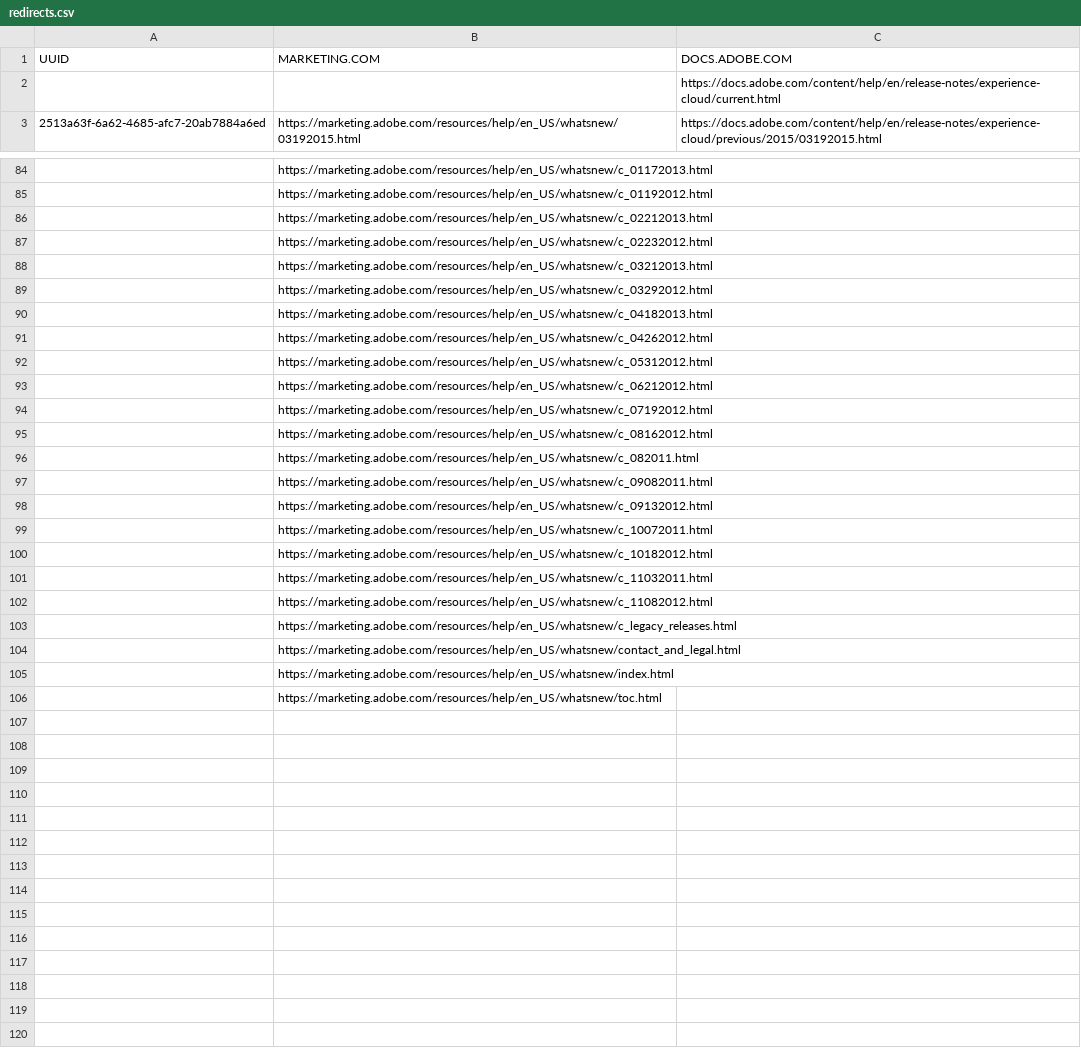
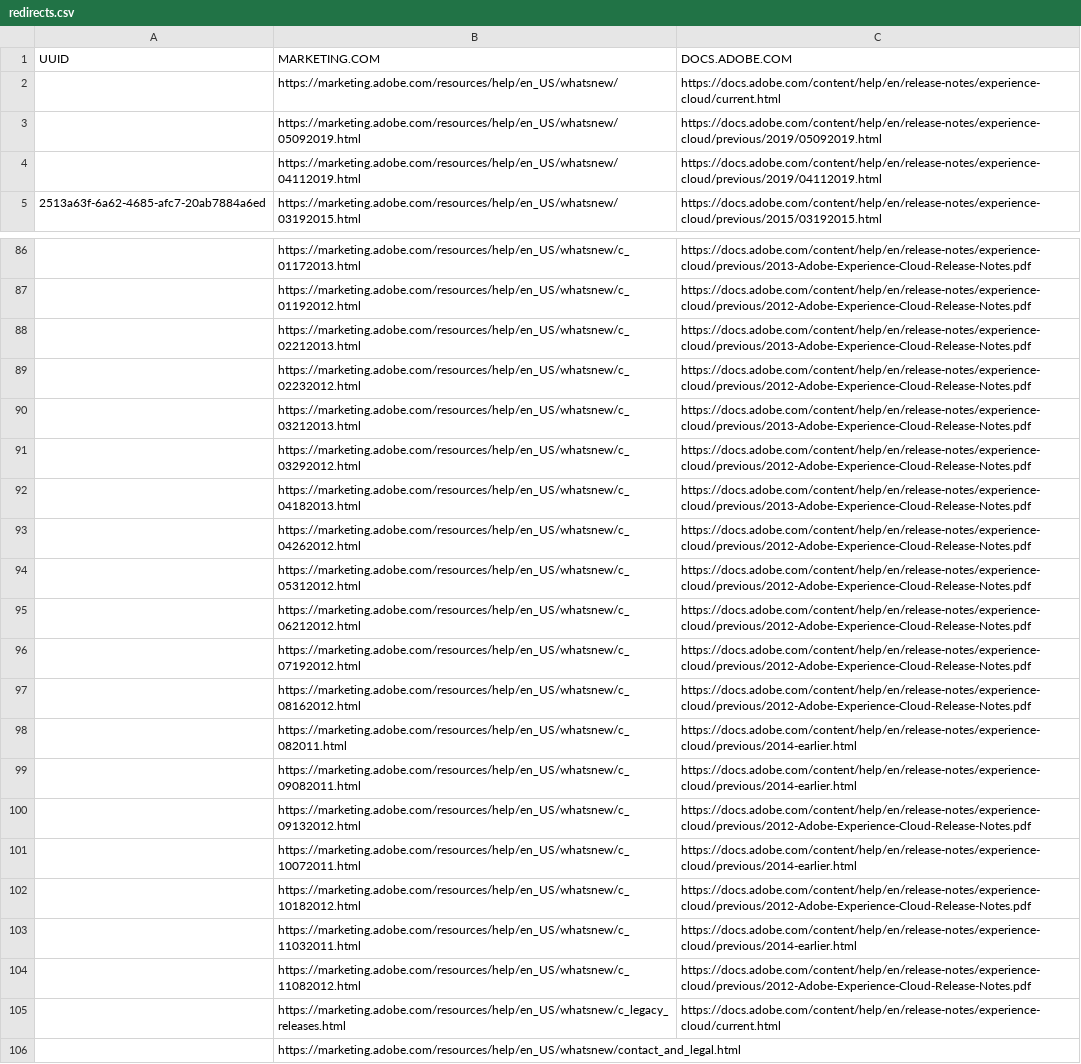
Before and after one commit to isabella232/release-notes.zh-Hans, a CSV file: redirects.csv, drawn as a sheet; only a part is shown, gaps mark what is left out; the shorter side is filled out with more unchanged rows; addresses are those after the commit; the diff covers the shown part only; the diff names each change by its address in the sheet, - before the commit and + after, or states it on an @@ line.

```diff
--- a/redirects.csv
+++ b/redirects.csv
-B2 (MARKETING.COM): (empty)
+B2 (MARKETING.COM): https://marketing.adobe.com/resources/help/en_US/whatsnew/
+row 3:  | https://marketing.adobe.com/resources/help/en_US/whatsnew/05092019.html | https://docs.adobe.com/content/help/en/release-notes/experience-cloud/previous/2019/05092019.html
+row 4:  | https://marketing.adobe.com/resources/help/en_US/whatsnew/04112019.html | https://docs.adobe.com/content/help/en/release-notes/experience-cloud/previous/2019/04112019.html
-C86 (DOCS.ADOBE.COM): (empty)
+C86 (DOCS.ADOBE.COM): https://docs.adobe.com/content/help/en/release-notes/experience-cloud/previous/2013-Adobe-Experience-Cloud-Release-Notes.pdf
-C87 (DOCS.ADOBE.COM): (empty)
+C87 (DOCS.ADOBE.COM): https://docs.adobe.com/content/help/en/release-notes/experience-cloud/previous/2012-Adobe-Experience-Cloud-Release-Notes.pdf
-C88 (DOCS.ADOBE.COM): (empty)
+C88 (DOCS.ADOBE.COM): https://docs.adobe.com/content/help/en/release-notes/experience-cloud/previous/2013-Adobe-Experience-Cloud-Release-Notes.pdf
-C89 (DOCS.ADOBE.COM): (empty)
+C89 (DOCS.ADOBE.COM): https://docs.adobe.com/content/help/en/release-notes/experience-cloud/previous/2012-Adobe-Experience-Cloud-Release-Notes.pdf
-C90 (DOCS.ADOBE.COM): (empty)
+C90 (DOCS.ADOBE.COM): https://docs.adobe.com/content/help/en/release-notes/experience-cloud/previous/2013-Adobe-Experience-Cloud-Release-Notes.pdf
-C91 (DOCS.ADOBE.COM): (empty)
+C91 (DOCS.ADOBE.COM): https://docs.adobe.com/content/help/en/release-notes/experience-cloud/previous/2012-Adobe-Experience-Cloud-Release-Notes.pdf
-C92 (DOCS.ADOBE.COM): (empty)
+C92 (DOCS.ADOBE.COM): https://docs.adobe.com/content/help/en/release-notes/experience-cloud/previous/2013-Adobe-Experience-Cloud-Release-Notes.pdf
-C93:C97 (DOCS.ADOBE.COM): (empty)
+C93:C97 (DOCS.ADOBE.COM): https://docs.adobe.com/content/help/en/release-notes/experience-cloud/previous/2012-Adobe-Experience-Cloud-Release-Notes.pdf
-C98:C99 (DOCS.ADOBE.COM): (empty)
+C98:C99 (DOCS.ADOBE.COM): https://docs.adobe.com/content/help/en/release-notes/experience-cloud/previous/2014-earlier.html
-C100 (DOCS.ADOBE.COM): (empty)
+C100 (DOCS.ADOBE.COM): https://docs.adobe.com/content/help/en/release-notes/experience-cloud/previous/2012-Adobe-Experience-Cloud-Release-Notes.pdf
-C101 (DOCS.ADOBE.COM): (empty)
+C101 (DOCS.ADOBE.COM): https://docs.adobe.com/content/help/en/release-notes/experience-cloud/previous/2014-earlier.html
-C102 (DOCS.ADOBE.COM): (empty)
+C102 (DOCS.ADOBE.COM): https://docs.adobe.com/content/help/en/release-notes/experience-cloud/previous/2012-Adobe-Experience-Cloud-Release-Notes.pdf
-C103 (DOCS.ADOBE.COM): (empty)
+C103 (DOCS.ADOBE.COM): https://docs.adobe.com/content/help/en/release-notes/experience-cloud/previous/2014-earlier.html
-C104 (DOCS.ADOBE.COM): (empty)
+C104 (DOCS.ADOBE.COM): https://docs.adobe.com/content/help/en/release-notes/experience-cloud/previous/2012-Adobe-Experience-Cloud-Release-Notes.pdf
-C105 (DOCS.ADOBE.COM): (empty)
+C105 (DOCS.ADOBE.COM): https://docs.adobe.com/content/help/en/release-notes/experience-cloud/current.html
```
Also changed, not shown: 27 edited cells elsewhere in this file.
